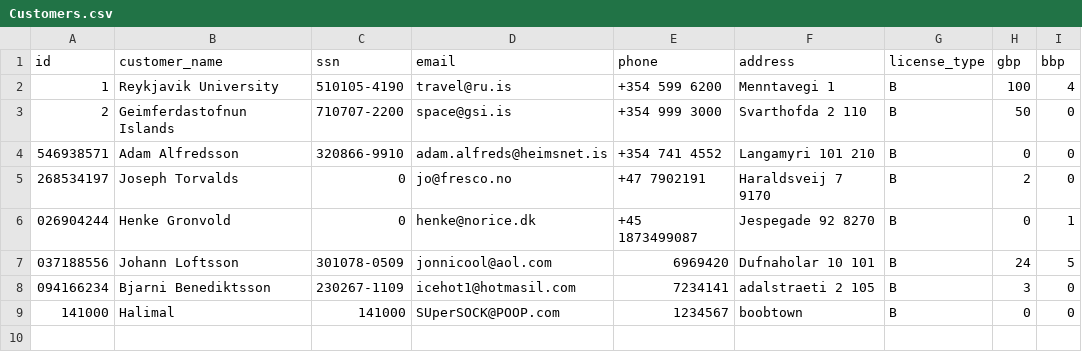
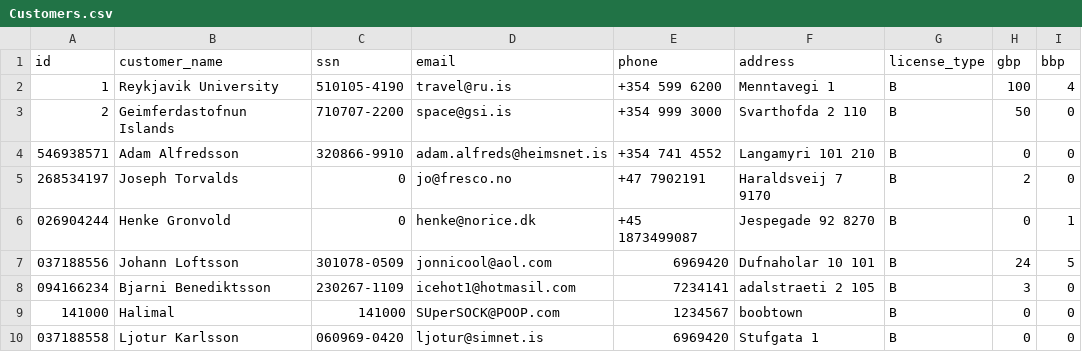
Before and after one commit to arnort20/ChuckNorris, a CSV file: Data_files/Customers.csv, drawn as a sheet.

Commit message:
Update Customers.csv

```diff
--- a/Data_files/Customers.csv
+++ b/Data_files/Customers.csv
@@ -9 +9,2 @@ id,customer_name,ssn,email,phone,address,license_type,gbp,bbp
 141000,Halimal,141000,SUperSOCK@POOP.com,1234567,boobtown,B,0,0
+037188558,Ljotur Karlsson,060969-0420,ljotur@simnet.is,6969420,Stufgata 1,B,0,0
```
